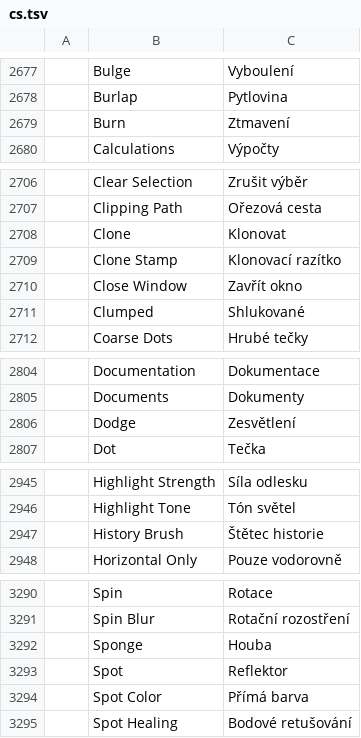
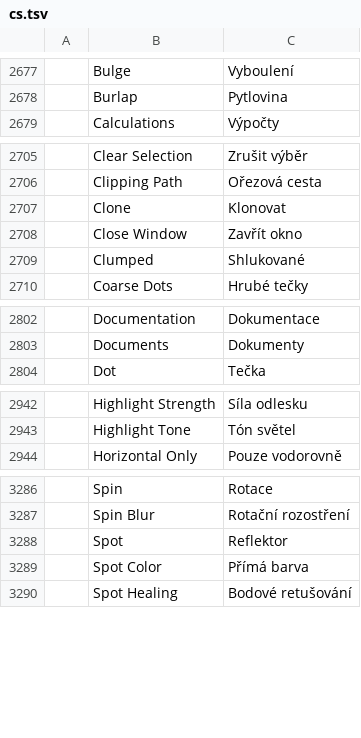
Before and after one commit to Seis05640/Photoshop, a TSV file: crates/ui-egui/src/i18n/cs.tsv, drawn as a sheet; only a part is shown, gaps mark what is left out; the diff covers the shown part only; the diff names each change by its address in the sheet, - before the commit and + after, or states it on an @@ line.

```diff
--- a/crates/ui-egui/src/i18n/cs.tsv
+++ b/crates/ui-egui/src/i18n/cs.tsv
-row 2679:  | Burn | Ztmavení
-row 2709:  | Clone Stamp | Klonovací razítko
-row 2806:  | Dodge | Zesvětlení
-row 2947:  | History Brush | Štětec historie
-row 3292:  | Sponge | Houba
```
Also changed, not shown: 2 removed rows elsewhere in this file, 3 other files.
